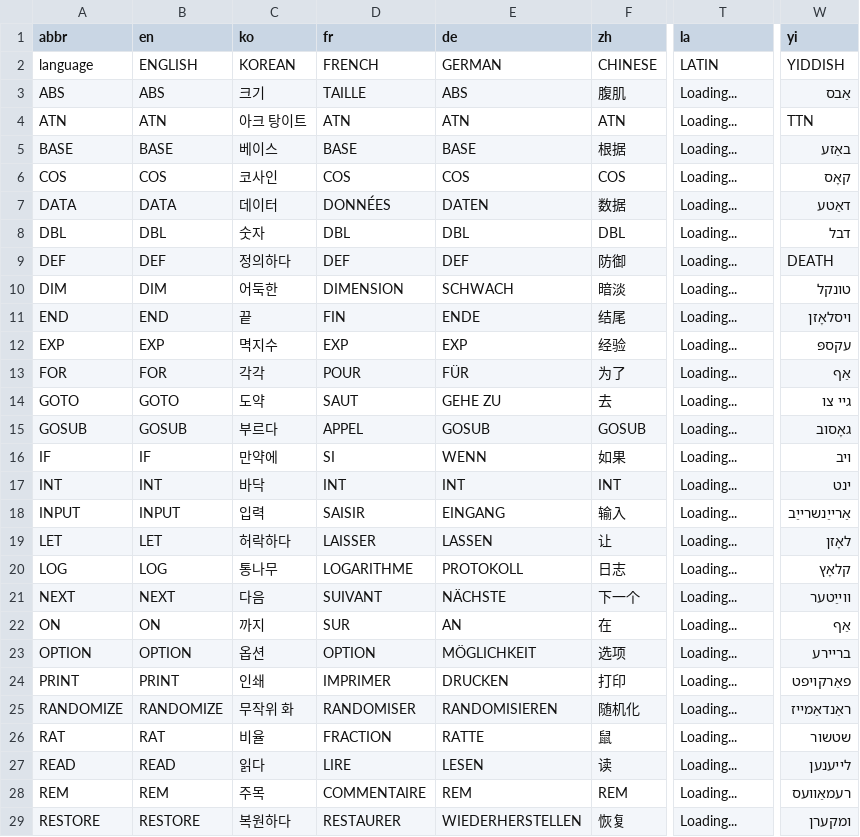
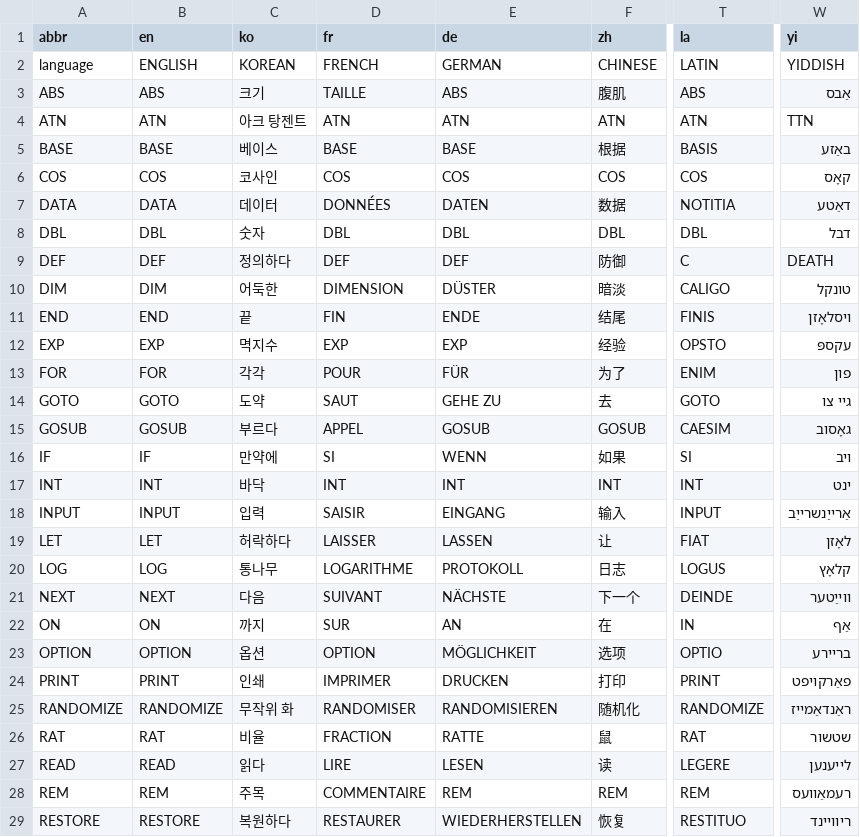
Before and after one commit to GorillaSapiens/polyBASIC, a TSV file: src/autotranslate/polybasic.tsv, drawn as a sheet; only a part is shown, gaps mark what is left out; the diff covers the shown part only; the diff names each change by its address in the sheet, - before the commit and + after, or states it on an @@ line.

```diff
--- a/src/autotranslate/polybasic.tsv
+++ b/src/autotranslate/polybasic.tsv
-T3 (la): Loading...
+T3 (la): ABS
-C4 (ko): 아크 탕이트
+C4 (ko): 아크 탕젠트
-T4 (la): Loading...
+T4 (la): ATN
-T5 (la): Loading...
+T5 (la): BASIS
-T6 (la): Loading...
+T6 (la): COS
-T7 (la): Loading...
+T7 (la): NOTITIA
-T8 (la): Loading...
+T8 (la): DBL
-T9 (la): Loading...
+T9 (la): C
-E10 (de): SCHWACH
+E10 (de): DÜSTER
-T10 (la): Loading...
+T10 (la): CALIGO
-T11 (la): Loading...
+T11 (la): FINIS
-T12 (la): Loading...
+T12 (la): OPSTO
-T13 (la): Loading...
+T13 (la): ENIM
-W13 (yi): אַף
+W13 (yi): פון
-T14 (la): Loading...
+T14 (la): GOTO
-T15 (la): Loading...
+T15 (la): CAESIM
-T16 (la): Loading...
+T16 (la): SI
-T17 (la): Loading...
+T17 (la): INT
-T18 (la): Loading...
+T18 (la): INPUT
-T19 (la): Loading...
+T19 (la): FIAT
-T20 (la): Loading...
+T20 (la): LOGUS
-T21 (la): Loading...
+T21 (la): DEINDE
-T22 (la): Loading...
+T22 (la): IN
-T23 (la): Loading...
+T23 (la): OPTIO
-T24 (la): Loading...
+T24 (la): PRINT
-T25 (la): Loading...
+T25 (la): RANDOMIZE
-T26 (la): Loading...
+T26 (la): RAT
-T27 (la): Loading...
+T27 (la): LEGERE
-T28 (la): Loading...
+T28 (la): REM
-T29 (la): Loading...
+T29 (la): RESTITUO
-W29 (yi): ומקערן
+W29 (yi): ריוויינד
```
Also changed, not shown: 68 edited cells elsewhere in this file, 1 other file.
